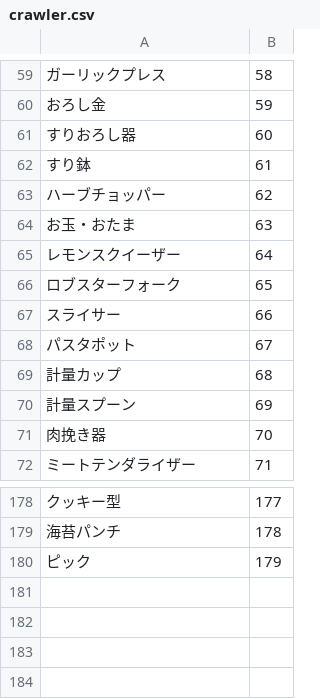
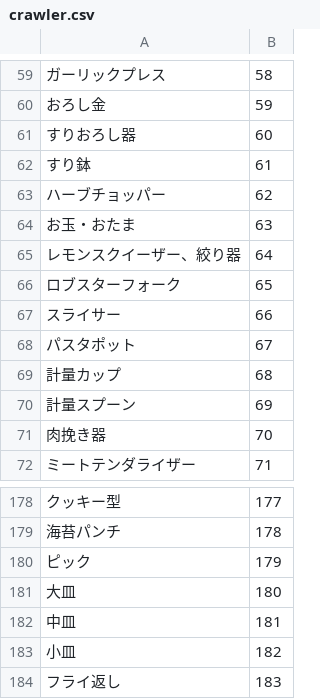
Before and after one commit to sockmister/Pots-And-Pans-Chrome-Ex, a CSV file: python_scripts/crawler.csv, drawn as a sheet; only a part is shown, gaps mark what is left out.

```diff
--- a/python_scripts/crawler.csv
+++ b/python_scripts/crawler.csv
@@ -64,3 +64,3 @@
 お玉・おたま,63
-レモンスクイーザー,64
+レモンスクイーザー、絞り器,64
 ロブスターフォーク,65
@@ -180 +180,5 @@
 ピック,179
+大皿,180
+中皿,181
+小皿,182
+フライ返し,183
```
Also changed, not shown: python_scripts/bad.csv, 9 other files.
